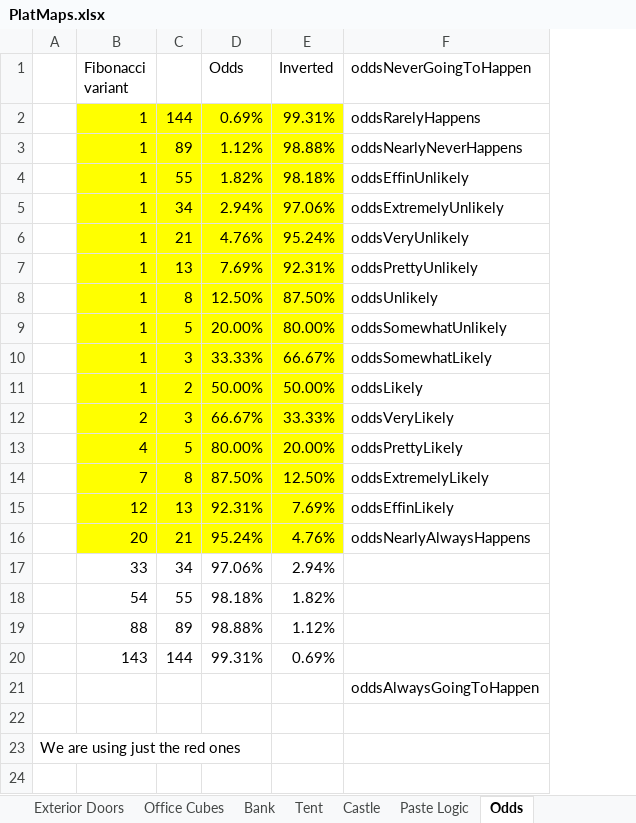
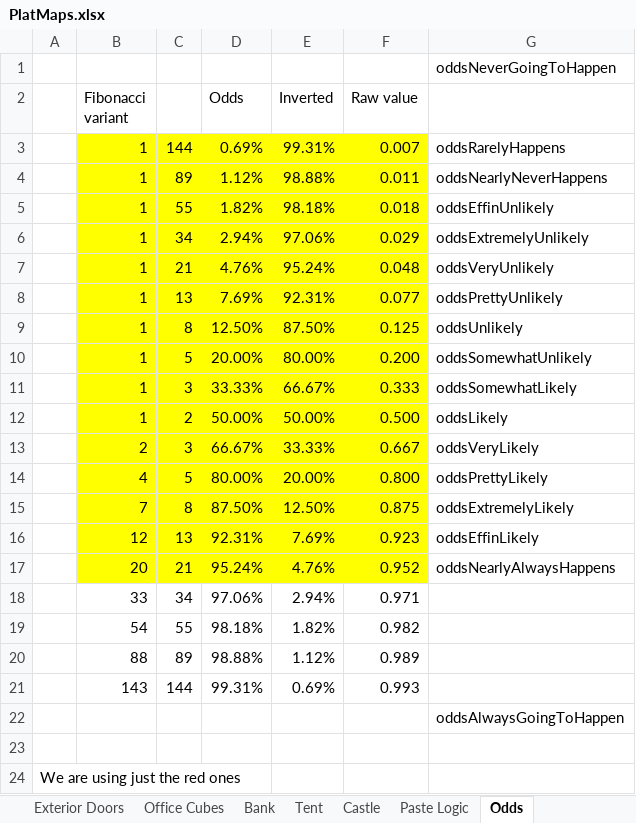
Before and after one commit to echurchill/CityWorld, an Excel workbook: notes/PlatMaps.xlsx, sheet Odds, drawn as a sheet; values as stored, in another font and other column widths than the file's, no borders; charts and pictures not drawn; addresses are those after the commit; the diff names each change by its address in the sheet, - before the commit and + after, or states it on an @@ line.

```diff
--- a/notes/PlatMaps.xlsx (sheet Odds)
+++ b/notes/PlatMaps.xlsx (sheet Odds)
+column F (Raw value), rows 3-21: 0.007 | 0.011 | 0.018 | 0.029 | 0.048 | 0.077 | 0.125 | 0.200 | 0.333 | 0.500 | 0.667 | 0.800 | 0.875 | 0.923 | 0.952 | 0.971 | 0.982 | 0.989 | 0.993
+row 1:  |  |  |  |  |  | oddsNeverGoingToHappen
-G2: oddsNeverGoingToHappen
+G2: (empty)
```
Also changed, not shown: formulas that keep their value, charts or pictures, 31 other files.
